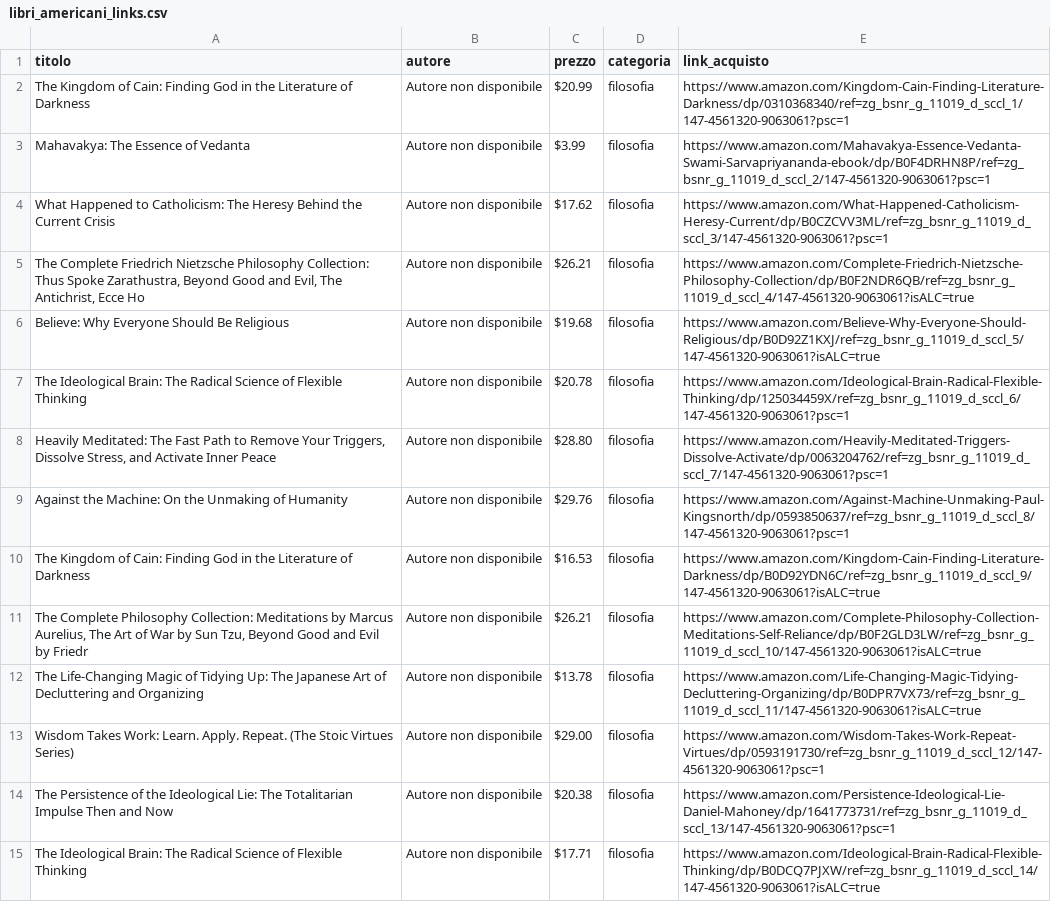
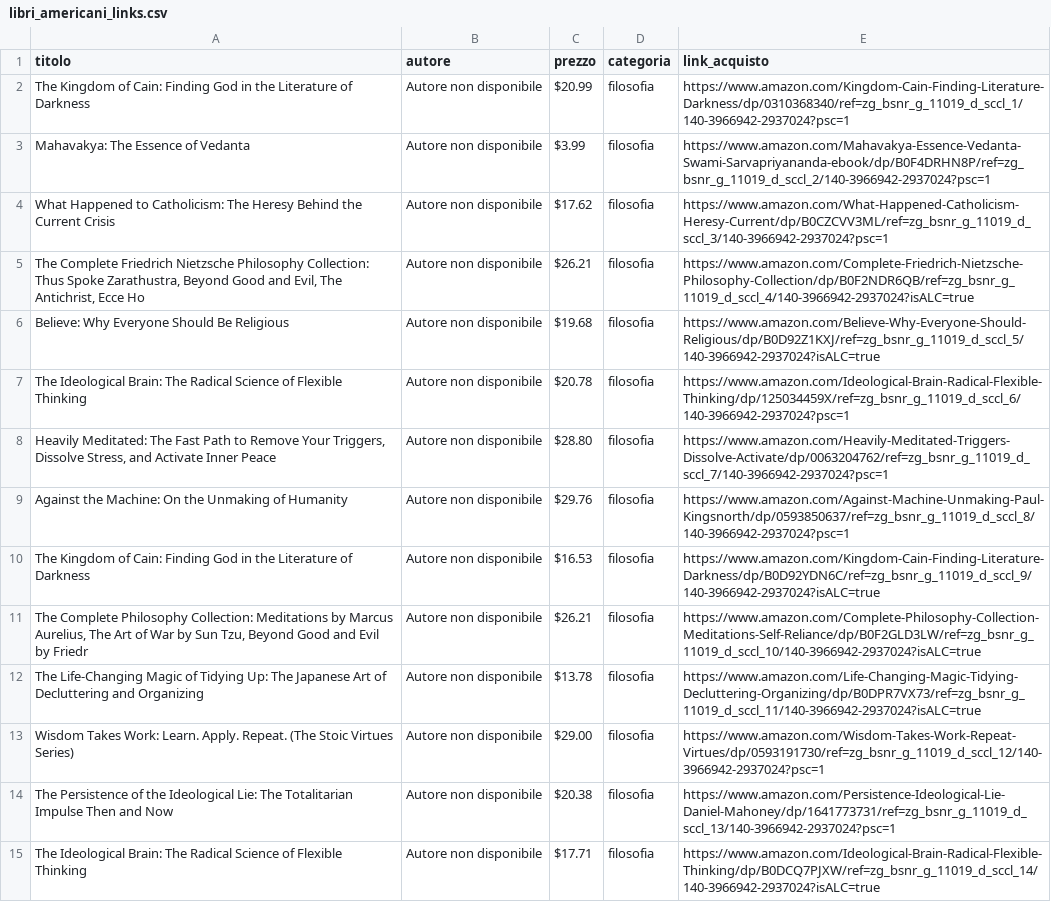
Before and after one commit to fides402/newbooks, a CSV file: scripts/libri_americani_links.csv, drawn as a sheet; only a part is shown; the diff covers the shown part only; the diff names each change by its address in the sheet, - before the commit and + after, or states it on an @@ line.

```diff
--- a/scripts/libri_americani_links.csv
+++ b/scripts/libri_americani_links.csv
-E2 (link_acquisto): https://www.amazon.com/Kingdom-Cain-Finding-Literature-Darkness/dp/0310368340/ref=zg_bsnr_g_11019_d_sccl_1/147-4561320-9063061?psc=1
+E2 (link_acquisto): https://www.amazon.com/Kingdom-Cain-Finding-Literature-Darkness/dp/0310368340/ref=zg_bsnr_g_11019_d_sccl_1/140-3966942-2937024?psc=1
-E3 (link_acquisto): https://www.amazon.com/Mahavakya-Essence-Vedanta-Swami-Sarvapriyananda-ebook/dp/B0F4DRHN8P/ref=zg_bsnr_g_11019_d_sccl_2/147-4561320-9063061?psc=1
+E3 (link_acquisto): https://www.amazon.com/Mahavakya-Essence-Vedanta-Swami-Sarvapriyananda-ebook/dp/B0F4DRHN8P/ref=zg_bsnr_g_11019_d_sccl_2/140-3966942-2937024?psc=1
-E4 (link_acquisto): https://www.amazon.com/What-Happened-Catholicism-Heresy-Current/dp/B0CZCVV3ML/ref=zg_bsnr_g_11019_d_sccl_3/147-4561320-9063061?psc=1
+E4 (link_acquisto): https://www.amazon.com/What-Happened-Catholicism-Heresy-Current/dp/B0CZCVV3ML/ref=zg_bsnr_g_11019_d_sccl_3/140-3966942-2937024?psc=1
-E5 (link_acquisto): https://www.amazon.com/Complete-Friedrich-Nietzsche-Philosophy-Collection/dp/B0F2NDR6QB/ref=zg_bsnr_g_11019_d_sccl_4/147-4561320-9063061?isALC=true
+E5 (link_acquisto): https://www.amazon.com/Complete-Friedrich-Nietzsche-Philosophy-Collection/dp/B0F2NDR6QB/ref=zg_bsnr_g_11019_d_sccl_4/140-3966942-2937024?isALC=true
-E6 (link_acquisto): https://www.amazon.com/Believe-Why-Everyone-Should-Religious/dp/B0D92Z1KXJ/ref=zg_bsnr_g_11019_d_sccl_5/147-4561320-9063061?isALC=true
+E6 (link_acquisto): https://www.amazon.com/Believe-Why-Everyone-Should-Religious/dp/B0D92Z1KXJ/ref=zg_bsnr_g_11019_d_sccl_5/140-3966942-2937024?isALC=true
-E7 (link_acquisto): https://www.amazon.com/Ideological-Brain-Radical-Flexible-Thinking/dp/125034459X/ref=zg_bsnr_g_11019_d_sccl_6/147-4561320-9063061?psc=1
+E7 (link_acquisto): https://www.amazon.com/Ideological-Brain-Radical-Flexible-Thinking/dp/125034459X/ref=zg_bsnr_g_11019_d_sccl_6/140-3966942-2937024?psc=1
-E8 (link_acquisto): https://www.amazon.com/Heavily-Meditated-Triggers-Dissolve-Activate/dp/0063204762/ref=zg_bsnr_g_11019_d_sccl_7/147-4561320-9063061?psc=1
+E8 (link_acquisto): https://www.amazon.com/Heavily-Meditated-Triggers-Dissolve-Activate/dp/0063204762/ref=zg_bsnr_g_11019_d_sccl_7/140-3966942-2937024?psc=1
-E9 (link_acquisto): https://www.amazon.com/Against-Machine-Unmaking-Paul-Kingsnorth/dp/0593850637/ref=zg_bsnr_g_11019_d_sccl_8/147-4561320-9063061?psc=1
+E9 (link_acquisto): https://www.amazon.com/Against-Machine-Unmaking-Paul-Kingsnorth/dp/0593850637/ref=zg_bsnr_g_11019_d_sccl_8/140-3966942-2937024?psc=1
-E10 (link_acquisto): https://www.amazon.com/Kingdom-Cain-Finding-Literature-Darkness/dp/B0D92YDN6C/ref=zg_bsnr_g_11019_d_sccl_9/147-4561320-9063061?isALC=true
+E10 (link_acquisto): https://www.amazon.com/Kingdom-Cain-Finding-Literature-Darkness/dp/B0D92YDN6C/ref=zg_bsnr_g_11019_d_sccl_9/140-3966942-2937024?isALC=true
-E11 (link_acquisto): https://www.amazon.com/Complete-Philosophy-Collection-Meditations-Self-Reliance/dp/B0F2GLD3LW/ref=zg_bsnr_g_11019_d_sccl_10/147-4561320-9063061?isALC=true
+E11 (link_acquisto): https://www.amazon.com/Complete-Philosophy-Collection-Meditations-Self-Reliance/dp/B0F2GLD3LW/ref=zg_bsnr_g_11019_d_sccl_10/140-3966942-2937024?isALC=true
-E12 (link_acquisto): https://www.amazon.com/Life-Changing-Magic-Tidying-Decluttering-Organizing/dp/B0DPR7VX73/ref=zg_bsnr_g_11019_d_sccl_11/147-4561320-9063061?isALC=true
+E12 (link_acquisto): https://www.amazon.com/Life-Changing-Magic-Tidying-Decluttering-Organizing/dp/B0DPR7VX73/ref=zg_bsnr_g_11019_d_sccl_11/140-3966942-2937024?isALC=true
-E13 (link_acquisto): https://www.amazon.com/Wisdom-Takes-Work-Repeat-Virtues/dp/0593191730/ref=zg_bsnr_g_11019_d_sccl_12/147-4561320-9063061?psc=1
+E13 (link_acquisto): https://www.amazon.com/Wisdom-Takes-Work-Repeat-Virtues/dp/0593191730/ref=zg_bsnr_g_11019_d_sccl_12/140-3966942-2937024?psc=1
-E14 (link_acquisto): https://www.amazon.com/Persistence-Ideological-Lie-Daniel-Mahoney/dp/1641773731/ref=zg_bsnr_g_11019_d_sccl_13/147-4561320-9063061?psc=1
+E14 (link_acquisto): https://www.amazon.com/Persistence-Ideological-Lie-Daniel-Mahoney/dp/1641773731/ref=zg_bsnr_g_11019_d_sccl_13/140-3966942-2937024?psc=1
-E15 (link_acquisto): https://www.amazon.com/Ideological-Brain-Radical-Flexible-Thinking/dp/B0DCQ7PJXW/ref=zg_bsnr_g_11019_d_sccl_14/147-4561320-9063061?isALC=true
+E15 (link_acquisto): https://www.amazon.com/Ideological-Brain-Radical-Flexible-Thinking/dp/B0DCQ7PJXW/ref=zg_bsnr_g_11019_d_sccl_14/140-3966942-2937024?isALC=true
```
Also changed, not shown: 137 edited cells elsewhere in this file, scripts/libri_italiani_links.csv, 2 other files.
